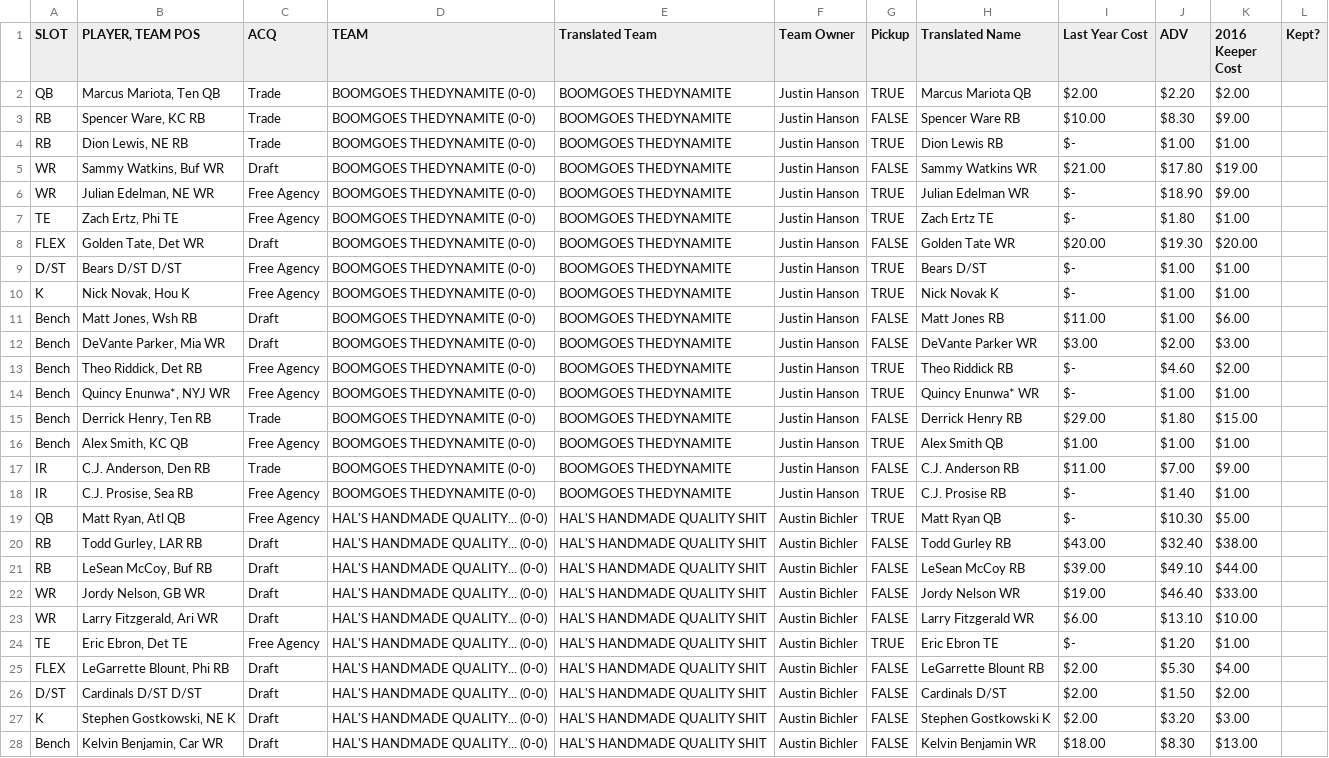
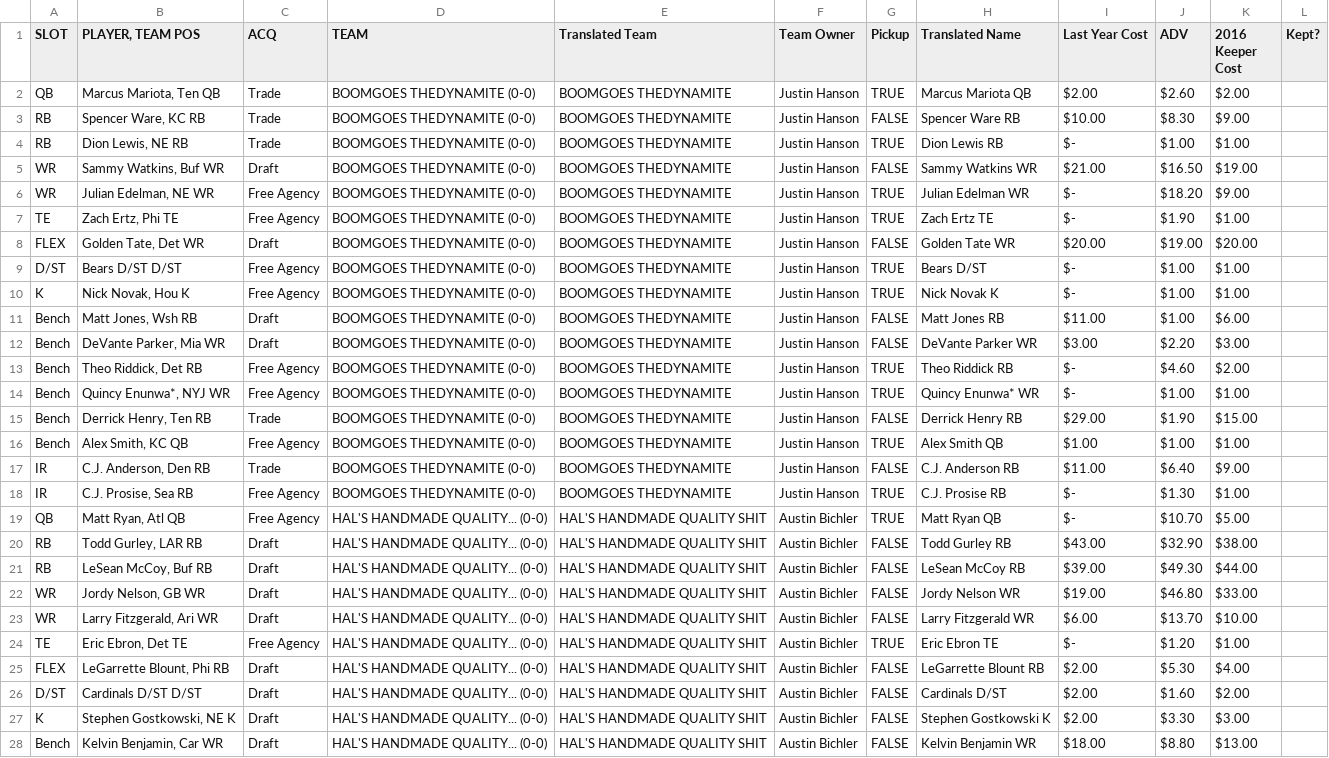
Before and after one commit to jmhans/fantasyprime, a CSV file: webapp/data/2017Keepers.CSV, drawn as a sheet; only a part is shown; the diff covers the shown part only; the diff names each change by its address in the sheet, - before the commit and + after, or states it on an @@ line.

```diff
--- a/webapp/data/2017Keepers.CSV
+++ b/webapp/data/2017Keepers.CSV
-J2 (ADV): $2.20
+J2 (ADV): $2.60
-J5 (ADV): $17.80
+J5 (ADV): $16.50
-J6 (ADV): $18.90
+J6 (ADV): $18.20
-J7 (ADV): $1.80
+J7 (ADV): $1.90
-J8 (ADV): $19.30
+J8 (ADV): $19.00
-J12 (ADV): $2.00
+J12 (ADV): $2.20
-J15 (ADV): $1.80
+J15 (ADV): $1.90
-J17 (ADV): $7.00
+J17 (ADV): $6.40
-J18 (ADV): $1.40
+J18 (ADV): $1.30
-J19 (ADV): $10.30
+J19 (ADV): $10.70
-J20 (ADV): $32.40
+J20 (ADV): $32.90
-J21 (ADV): $49.10
+J21 (ADV): $49.30
-J22 (ADV): $46.40
+J22 (ADV): $46.80
-J23 (ADV): $13.10
+J23 (ADV): $13.70
-J26 (ADV): $1.50
+J26 (ADV): $1.60
-J27 (ADV): $3.20
+J27 (ADV): $3.30
-J28 (ADV): $8.30
+J28 (ADV): $8.80
```
Also changed, not shown: 110 edited cells elsewhere in this file, 35 other files.
